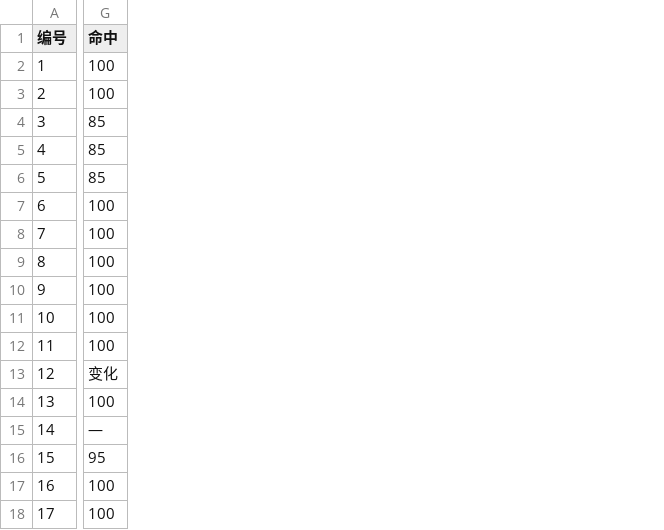
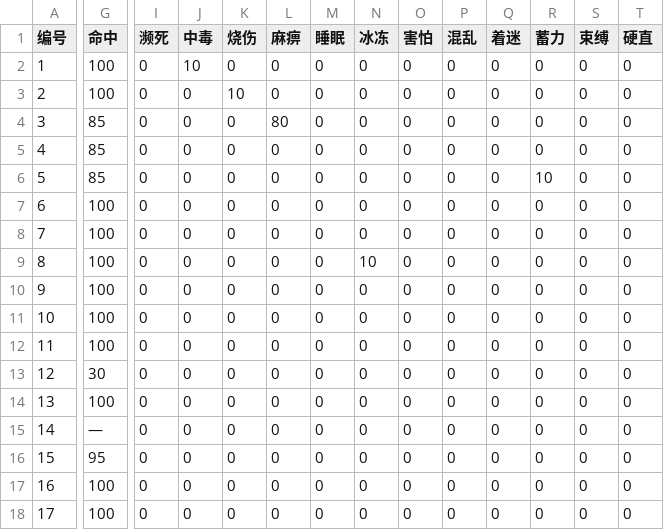
Before and after one commit to JiahuaLink/PokemonDemo, a CSV file: config/moves.csv, drawn as a sheet; only a part is shown, gaps mark what is left out; the diff names each change by its address in the sheet, - before the commit and + after, or states it on an @@ line.

```diff
--- a/config/moves.csv
+++ b/config/moves.csv
+column I (濒死), rows 2-18: all 0
+column J (中毒), rows 2-18: 10 | 0 | 0 | 0 | 0 | 0 | 0 | 0 | 0 | 0 | 0 | 0 | 0 | 0 | 0 | 0 | 0
+column K (烧伤), rows 2-18: 0 | 10 | 0 | 0 | 0 | 0 | 0 | 0 | 0 | 0 | 0 | 0 | 0 | 0 | 0 | 0 | 0
+column L (麻痹), rows 2-18: 0 | 0 | 80 | 0 | 0 | 0 | 0 | 0 | 0 | 0 | 0 | 0 | 0 | 0 | 0 | 0 | 0
+column M (睡眠), rows 2-18: all 0
+column N (冰冻), rows 2-18: 0 | 0 | 0 | 0 | 0 | 0 | 0 | 10 | 0 | 0 | 0 | 0 | 0 | 0 | 0 | 0 | 0
+column O (害怕), rows 2-18: all 0
+column P (混乱), rows 2-18: all 0
+column Q (着迷), rows 2-18: all 0
+column R (蓄力), rows 2-18: 0 | 0 | 0 | 0 | 10 | 0 | 0 | 0 | 0 | 0 | 0 | 0 | 0 | 0 | 0 | 0 | 0
+column S (束缚), rows 2-18: all 0
+column T (硬直), rows 2-18: all 0
-G13 (命中): 变化
+G13 (命中): 30
```
Also changed, not shown: 13 other files.
